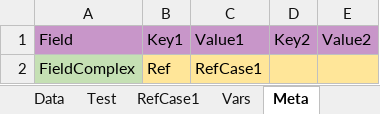
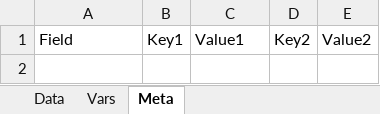
Before and after one commit to parnny/Parnny, an Excel workbook: Content/Xlsx/Source/A.xlsx, sheet Meta, drawn as a sheet; values as stored, in another font and other column widths than the file's, no borders; the diff names each change by its address in the sheet, - before the commit and + after, or states it on an @@ line.

```diff
--- a/Content/Xlsx/Source/A.xlsx (sheet Meta)
+++ b/Content/Xlsx/Source/A.xlsx (sheet Meta)
-sheet tab: Test
-sheet tab: RefCase1
-A1:E1 fill: #C896C9
+A1:E1 fill: none
-row 2: FieldComplex | Ref | RefCase1
```
Also changed, not shown: sheet Data, sheet Vars, formulas that keep their value, 20 other files.
